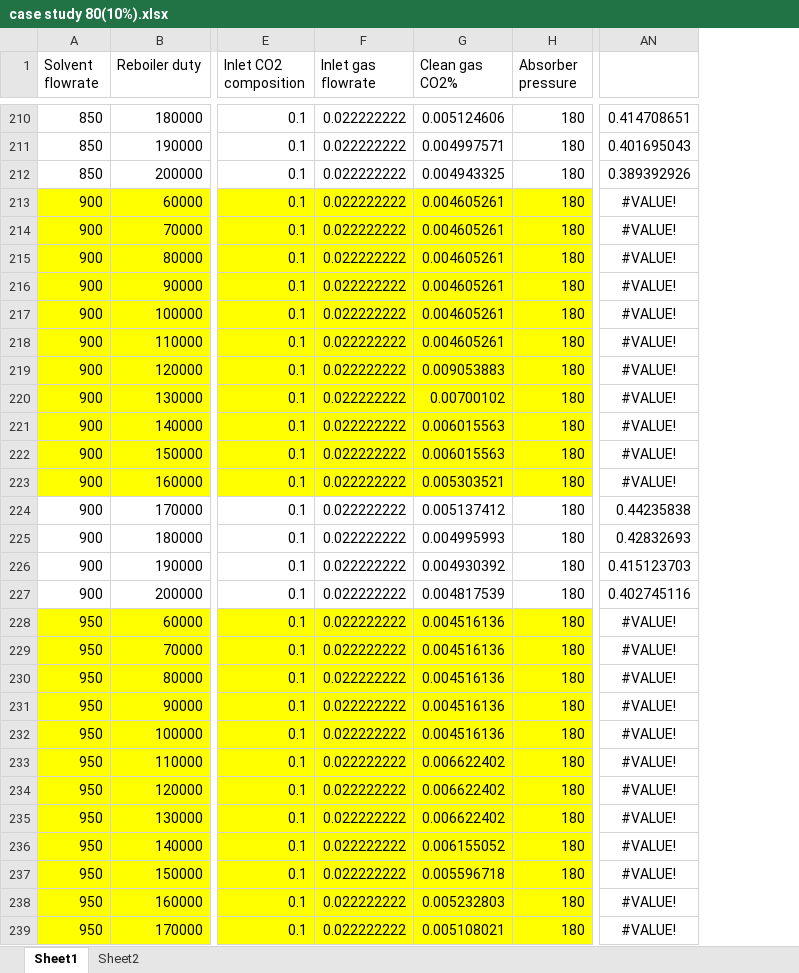
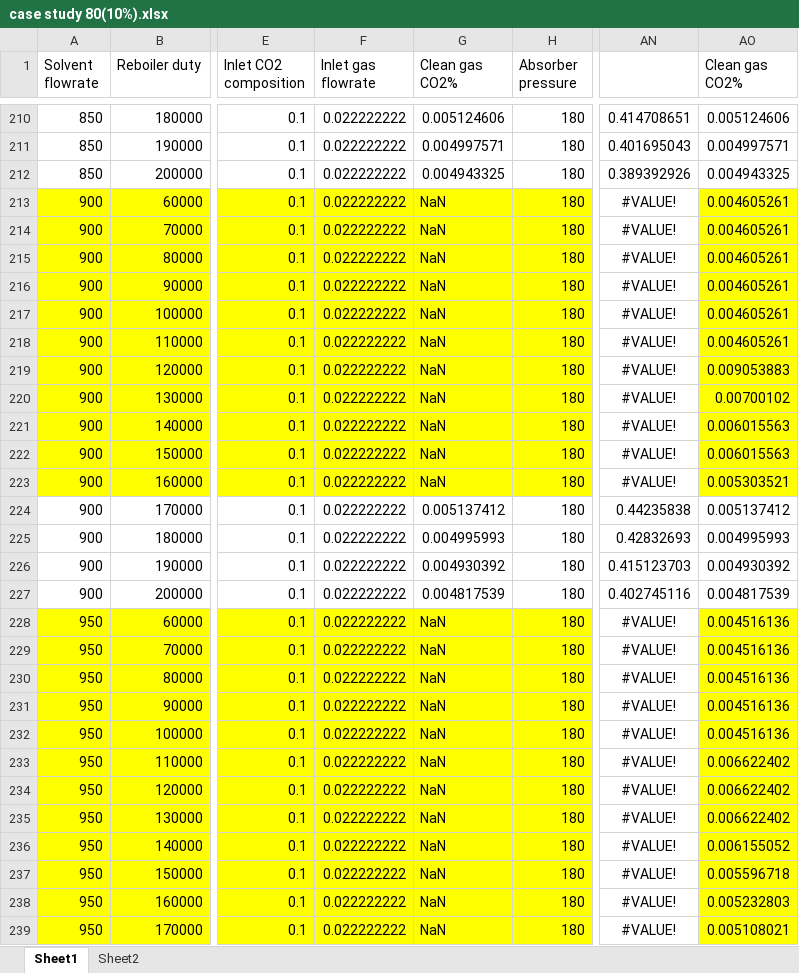
Before and after one commit to titus-ong/gaussian-process-rto, an Excel workbook: case study 80(10%).xlsx, sheet Sheet1, drawn as a sheet; only a part is shown, gaps mark what is left out; values as stored, in another font and other column widths than the file's, no borders; the diff covers the shown part only; the diff names each change by its address in the sheet, - before the commit and + after, or states it on an @@ line.

```diff
--- a/case study 80(10%).xlsx (sheet Sheet1)
+++ b/case study 80(10%).xlsx (sheet Sheet1)
+column AO (Clean gas CO2%), rows 210-239: 0.005124606 | 0.004997571 | 0.004943325 | 0.004605261 | 0.004605261 | 0.004605261 | 0.004605261 | 0.004605261 | 0.004605261 | 0.009053883 | 0.00700102 | 0.006015563 | 0.006015563 | 0.005303521 | 0.005137412 | 0.004995993 | 0.004930392 | 0.004817539 | 0.004516136 | 0.004516136 | 0.004516136 | 0.004516136 | 0.004516136 | 0.006622402 | 0.006622402 | 0.006622402 | 0.006155052 | 0.005596718 | 0.005232803 | 0.005108021
-G213:G218 (Clean gas CO2%): 0.004605261
+G213:G218 (Clean gas CO2%): NaN
-G219 (Clean gas CO2%): 0.009053883
+G219 (Clean gas CO2%): NaN
-G220 (Clean gas CO2%): 0.00700102
+G220 (Clean gas CO2%): NaN
-G221:G222 (Clean gas CO2%): 0.006015563
+G221:G222 (Clean gas CO2%): NaN
-G223 (Clean gas CO2%): 0.005303521
+G223 (Clean gas CO2%): NaN
-G228:G232 (Clean gas CO2%): 0.004516136
+G228:G232 (Clean gas CO2%): NaN
-G233:G235 (Clean gas CO2%): 0.006622402
+G233:G235 (Clean gas CO2%): NaN
-G236 (Clean gas CO2%): 0.006155052
+G236 (Clean gas CO2%): NaN
-G237 (Clean gas CO2%): 0.005596718
+G237 (Clean gas CO2%): NaN
-G238 (Clean gas CO2%): 0.005232803
+G238 (Clean gas CO2%): NaN
-G239 (Clean gas CO2%): 0.005108021
+G239 (Clean gas CO2%): NaN
```
Also changed, not shown: 117 edited cells elsewhere in this sheet, 4 other files.
